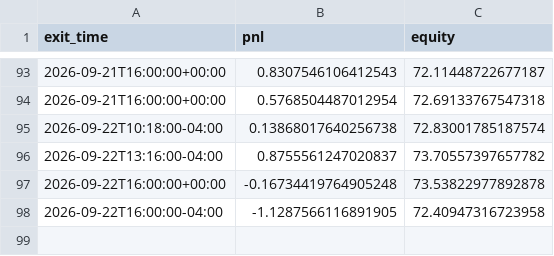
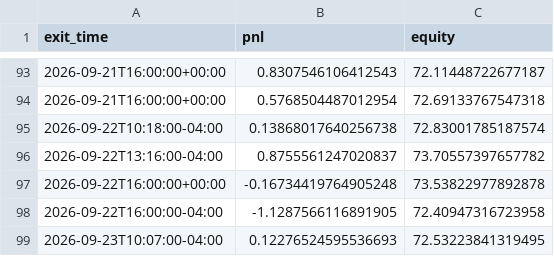
Before and after one commit to ksanta-bit/pattern-scout-eth, a CSV file: docs/stocks/equity_curve.csv, drawn as a sheet; only a part is shown, gaps mark what is left out; the diff names each change by its address in the sheet, - before the commit and + after, or states it on an @@ line.

```diff
--- a/docs/stocks/equity_curve.csv
+++ b/docs/stocks/equity_curve.csv
+row 99: 2026-09-23T10:07:00-04:00 | 0.12276524595536693 | 72.53223841319495
```
Also changed, not shown: docs/stocks/trades.csv, 4 other files.
